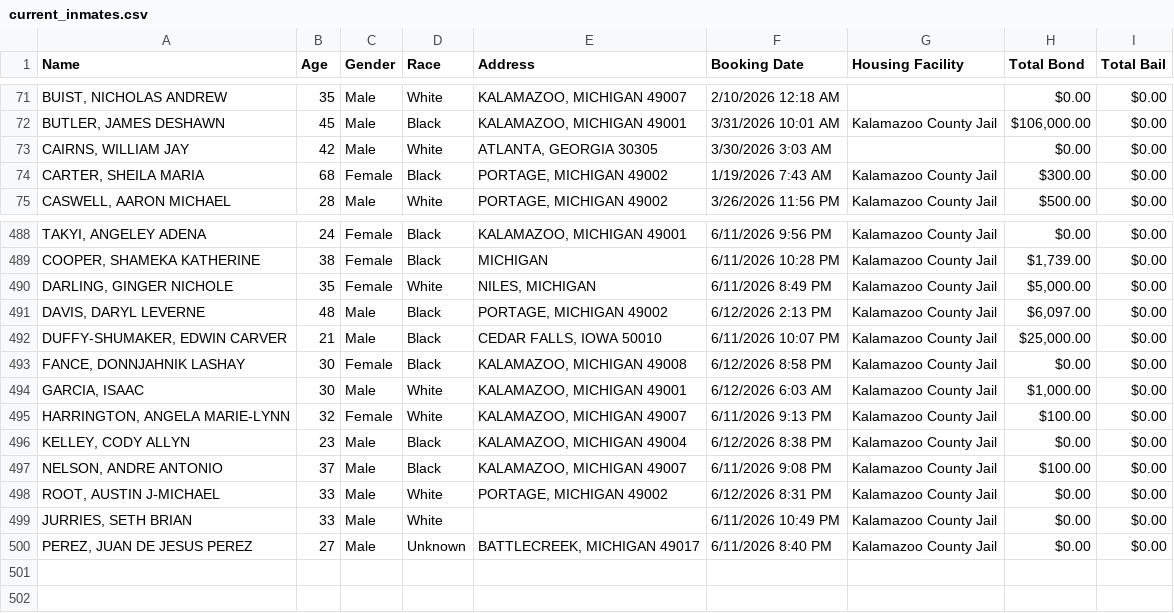
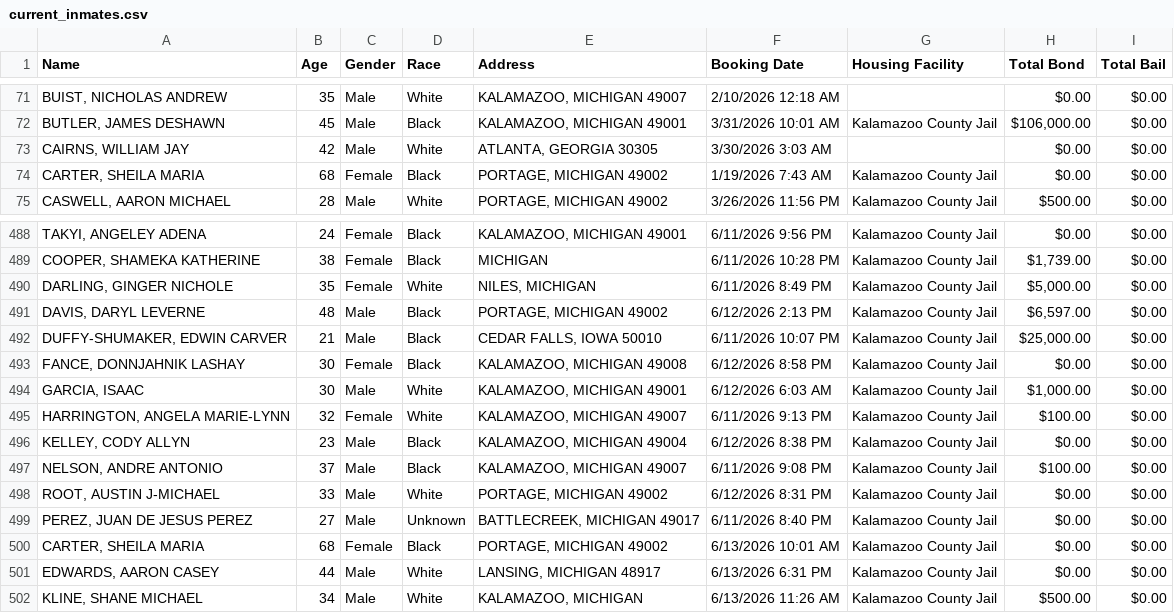
Before and after one commit to kalebwolfgang/kalamazoo-jail-scraper, a CSV file: current_inmates.csv, drawn as a sheet; only a part is shown, gaps mark what is left out.

```diff
--- a/current_inmates.csv
+++ b/current_inmates.csv
@@ -73,3 +73,3 @@ Name,Age,Gender,Race,Address,Booking Date,Housing Facility,Total Bond,Total Bail
 "CAIRNS, WILLIAM JAY",42,Male,White,"ATLANTA, GEORGIA 30305",3/30/2026 3:03 AM,,$0.00,$0.00
-"CARTER, SHEILA MARIA",68,Female,Black,"PORTAGE, MICHIGAN 49002",1/19/2026 7:43 AM,Kalamazoo County Jail,$300.00,$0.00
+"CARTER, SHEILA MARIA",68,Female,Black,"PORTAGE, MICHIGAN 49002",1/19/2026 7:43 AM,Kalamazoo County Jail,$0.00,$0.00
 "CASWELL, AARON MICHAEL",28,Male,White,"PORTAGE, MICHIGAN 49002",3/26/2026 11:56 PM,Kalamazoo County Jail,$500.00,$0.00
@@ -490,3 +490,3 @@ Name,Age,Gender,Race,Address,Booking Date,Housing Facility,Total Bond,Total Bail
 "DARLING, GINGER NICHOLE",35,Female,White,"NILES, MICHIGAN",6/11/2026 8:49 PM,Kalamazoo County Jail,"$5,000.00",$0.00
-"DAVIS, DARYL LEVERNE",48,Male,Black,"PORTAGE, MICHIGAN 49002",6/12/2026 2:13 PM,Kalamazoo County Jail,"$6,097.00",$0.00
+"DAVIS, DARYL LEVERNE",48,Male,Black,"PORTAGE, MICHIGAN 49002",6/12/2026 2:13 PM,Kalamazoo County Jail,"$6,597.00",$0.00
 "DUFFY-SHUMAKER, EDWIN CARVER",21,Male,Black,"CEDAR FALLS, IOWA 50010",6/11/2026 10:07 PM,Kalamazoo County Jail,"$25,000.00",$0.00
@@ -498,3 +498,5 @@ Name,Age,Gender,Race,Address,Booking Date,Housing Facility,Total Bond,Total Bail
 "ROOT, AUSTIN J-MICHAEL",33,Male,White,"PORTAGE, MICHIGAN 49002",6/12/2026 8:31 PM,Kalamazoo County Jail,$0.00,$0.00
-"JURRIES, SETH BRIAN",33,Male,White,,6/11/2026 10:49 PM,Kalamazoo County Jail,$0.00,$0.00
 "PEREZ, JUAN DE JESUS PEREZ",27,Male,Unknown,"BATTLECREEK, MICHIGAN 49017",6/11/2026 8:40 PM,Kalamazoo County Jail,$0.00,$0.00
+"CARTER, SHEILA MARIA",68,Female,Black,"PORTAGE, MICHIGAN 49002",6/13/2026 10:01 AM,Kalamazoo County Jail,$0.00,$0.00
+"EDWARDS, AARON CASEY",44,Male,White,"LANSING, MICHIGAN 48917",6/13/2026 6:31 PM,Kalamazoo County Jail,$0.00,$0.00
+"KLINE, SHANE MICHAEL",34,Male,White,"KALAMAZOO, MICHIGAN",6/13/2026 11:26 AM,Kalamazoo County Jail,$500.00,$0.00
```
Also changed, not shown: all_historical_people.csv, daily_demographics.csv, 1 other file.
